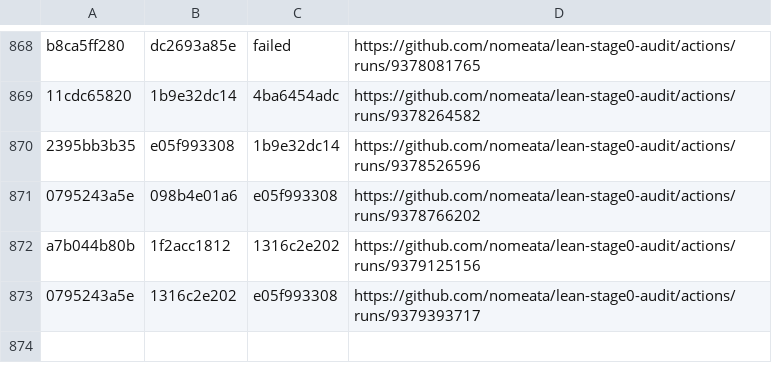
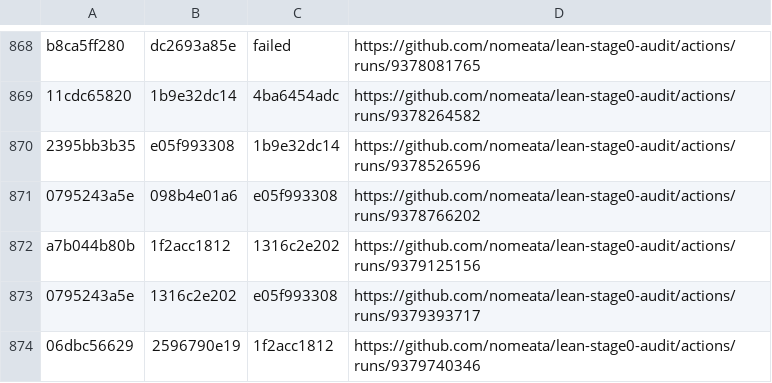
Before and after one commit to nomeata/lean-stage0-audit, a CSV file: builds.csv, drawn as a sheet; only a part is shown, gaps mark what is left out.

Commit message:
Github run of ./build.sh 06dbc56629 2596790e19

```diff
--- a/builds.csv
+++ b/builds.csv
@@ -873 +873,2 @@ a7b044b80b,1f2acc1812,1316c2e202,https://github.com/nomeata/lean-stage0-audit/ac
 0795243a5e,1316c2e202,e05f993308,https://github.com/nomeata/lean-stage0-audit/actions/runs/9379393717
+06dbc56629,2596790e19,1f2acc1812,https://github.com/nomeata/lean-stage0-audit/actions/runs/9379740346
```
Also changed, not shown: 2 other files.
